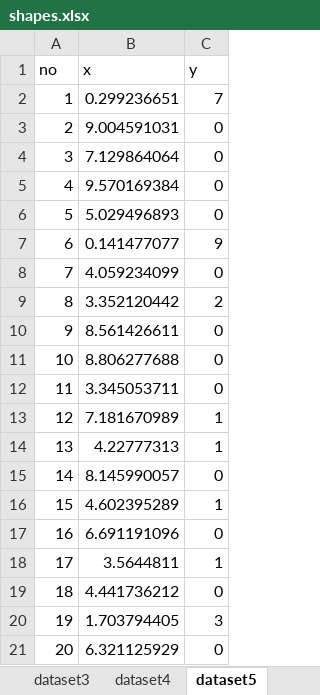
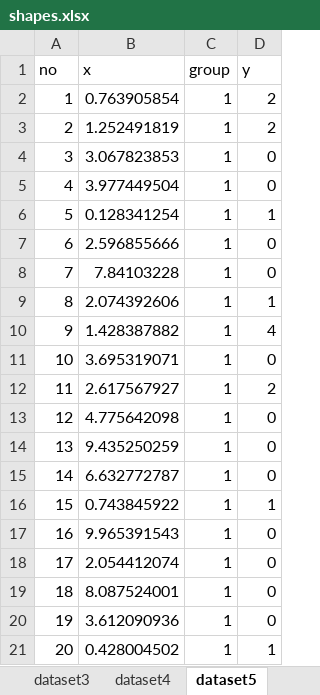
Before and after one commit to bobdouma/bolker-labs, an Excel workbook: shapes.xlsx, sheet dataset5, drawn as a sheet; only a part is shown; values as stored, in another font and other column widths than the file's, no borders; addresses are those after the commit; the diff covers the shown part only; the diff names each change by its address in the sheet, - before the commit and + after, or states it on an @@ line.

Commit message:
changes to dataset 5 and adjusted lab 6

```diff
--- a/shapes.xlsx (sheet dataset5)
+++ b/shapes.xlsx (sheet dataset5)
+column C (group), rows 2-21: all 1
-B2 (x): 0.299236651
+B2 (x): 0.763905854
-D2 (y): 7
+D2 (y): 2
-B3 (x): 9.004591031
+B3 (x): 1.252491819
-D3 (y): 0
+D3 (y): 2
-B4 (x): 7.129864064
+B4 (x): 3.067823853
-B5 (x): 9.570169384
+B5 (x): 3.977449504
-B6 (x): 5.029496893
+B6 (x): 0.128341254
-D6 (y): 0
+D6 (y): 1
-B7 (x): 0.141477077
+B7 (x): 2.596855666
-D7 (y): 9
+D7 (y): 0
-B8 (x): 4.059234099
+B8 (x): 7.84103228
-B9 (x): 3.352120442
+B9 (x): 2.074392606
-D9 (y): 2
+D9 (y): 1
-B10 (x): 8.561426611
+B10 (x): 1.428387882
-D10 (y): 0
+D10 (y): 4
-B11 (x): 8.806277688
+B11 (x): 3.695319071
-B12 (x): 3.345053711
+B12 (x): 2.617567927
-D12 (y): 0
+D12 (y): 2
-B13 (x): 7.181670989
+B13 (x): 4.775642098
-D13:D14 (y): 1
+D13:D14 (y): 0
-B14 (x): 4.22777313
+B14 (x): 9.435250259
-B15 (x): 8.145990057
+B15 (x): 6.632772787
-B16 (x): 4.602395289
+B16 (x): 0.743845922
-B17 (x): 6.691191096
+B17 (x): 9.965391543
-B18 (x): 3.5644811
+B18 (x): 2.054412074
-D18 (y): 1
+D18 (y): 0
-B19 (x): 4.441736212
+B19 (x): 8.087524001
-B20 (x): 1.703794405
+B20 (x): 3.612090936
-D20 (y): 3
+D20 (y): 0
-B21 (x): 6.321125929
+B21 (x): 0.428004502
-D21 (y): 0
+D21 (y): 1
```
Also changed, not shown: 603 edited cells elsewhere in this sheet, 5 other files.
